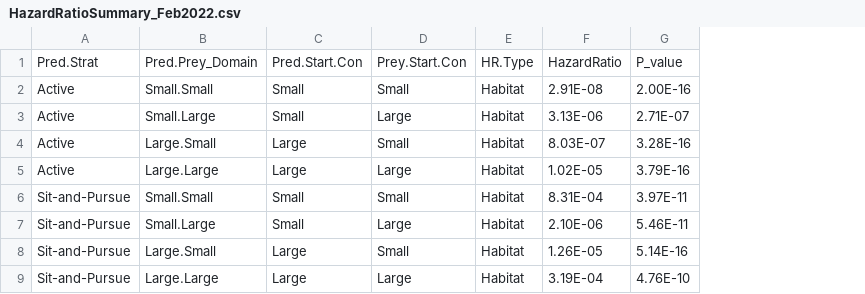
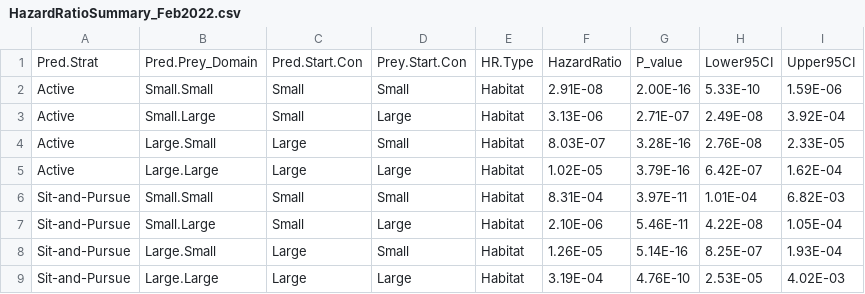
Before and after one commit to nathaliesommer/PredPrey-HabitatDomains, a CSV file: Data/HazardRatioSummary_Feb2022.csv, drawn as a sheet; only a part is shown; the diff names each change by its address in the sheet, - before the commit and + after, or states it on an @@ line.

Commit message:
Added 95% CI to hazard ratio plot

```diff
--- a/Data/HazardRatioSummary_Feb2022.csv
+++ b/Data/HazardRatioSummary_Feb2022.csv
+column H, rows 1-9: Lower95CI | 5.33E-10 | 2.49E-08 | 2.76E-08 | 6.42E-07 | 1.01E-04 | 4.22E-08 | 8.25E-07 | 2.53E-05
+column I, rows 1-9: Upper95CI | 1.59E-06 | 3.92E-04 | 2.33E-05 | 1.62E-04 | 6.82E-03 | 1.05E-04 | 1.93E-04 | 4.02E-03
```
Also changed, not shown: 2 other files.
